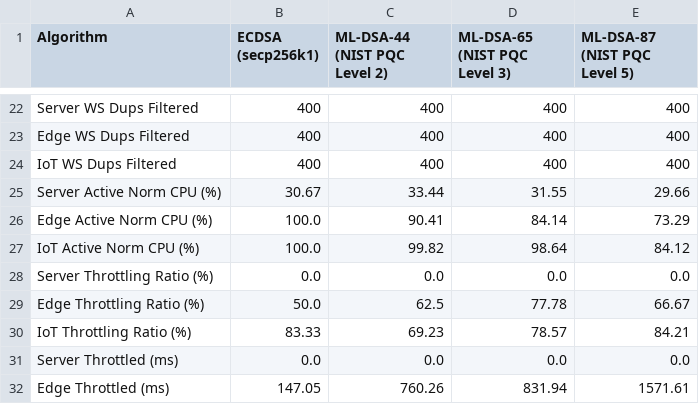
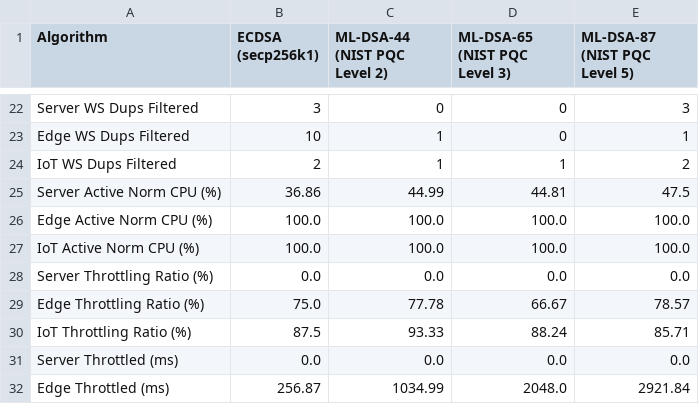
Before and after one commit to Jakiduy1410/Blockchain-CSATT, a CSV file: benchmarks/results/perf01_resource_stress/perf01_macro_matrix.csv, drawn as a sheet; only a part is shown, gaps mark what is left out; the diff covers the shown part only; the diff names each change by its address in the sheet, - before the commit and + after, or states it on an @@ line.

```diff
--- a/benchmarks/results/perf01_resource_stress/perf01_macro_matrix.csv
+++ b/benchmarks/results/perf01_resource_stress/perf01_macro_matrix.csv
-B22 (ECDSA (secp256k1)): 400
+B22 (ECDSA (secp256k1)): 3
-C22 (ML-DSA-44 (NIST PQC Level 2)): 400
+C22 (ML-DSA-44 (NIST PQC Level 2)): 0
-D22:D23 (ML-DSA-65 (NIST PQC Level 3)): 400
+D22:D23 (ML-DSA-65 (NIST PQC Level 3)): 0
-E22 (ML-DSA-87 (NIST PQC Level 5)): 400
+E22 (ML-DSA-87 (NIST PQC Level 5)): 3
-B23 (ECDSA (secp256k1)): 400
+B23 (ECDSA (secp256k1)): 10
-C23:C24 (ML-DSA-44 (NIST PQC Level 2)): 400
+C23:C24 (ML-DSA-44 (NIST PQC Level 2)): 1
-E23 (ML-DSA-87 (NIST PQC Level 5)): 400
+E23 (ML-DSA-87 (NIST PQC Level 5)): 1
-B24 (ECDSA (secp256k1)): 400
+B24 (ECDSA (secp256k1)): 2
-D24 (ML-DSA-65 (NIST PQC Level 3)): 400
+D24 (ML-DSA-65 (NIST PQC Level 3)): 1
-E24 (ML-DSA-87 (NIST PQC Level 5)): 400
+E24 (ML-DSA-87 (NIST PQC Level 5)): 2
-B25 (ECDSA (secp256k1)): 30.67
+B25 (ECDSA (secp256k1)): 36.86
-C25 (ML-DSA-44 (NIST PQC Level 2)): 33.44
+C25 (ML-DSA-44 (NIST PQC Level 2)): 44.99
-D25 (ML-DSA-65 (NIST PQC Level 3)): 31.55
+D25 (ML-DSA-65 (NIST PQC Level 3)): 44.81
-E25 (ML-DSA-87 (NIST PQC Level 5)): 29.66
+E25 (ML-DSA-87 (NIST PQC Level 5)): 47.5
-C26 (ML-DSA-44 (NIST PQC Level 2)): 90.41
+C26 (ML-DSA-44 (NIST PQC Level 2)): 100.0
-D26 (ML-DSA-65 (NIST PQC Level 3)): 84.14
+D26 (ML-DSA-65 (NIST PQC Level 3)): 100.0
-E26 (ML-DSA-87 (NIST PQC Level 5)): 73.29
+E26 (ML-DSA-87 (NIST PQC Level 5)): 100.0
-C27 (ML-DSA-44 (NIST PQC Level 2)): 99.82
+C27 (ML-DSA-44 (NIST PQC Level 2)): 100.0
-D27 (ML-DSA-65 (NIST PQC Level 3)): 98.64
+D27 (ML-DSA-65 (NIST PQC Level 3)): 100.0
-E27 (ML-DSA-87 (NIST PQC Level 5)): 84.12
+E27 (ML-DSA-87 (NIST PQC Level 5)): 100.0
-B29 (ECDSA (secp256k1)): 50.0
+B29 (ECDSA (secp256k1)): 75.0
-C29 (ML-DSA-44 (NIST PQC Level 2)): 62.5
+C29 (ML-DSA-44 (NIST PQC Level 2)): 77.78
-D29 (ML-DSA-65 (NIST PQC Level 3)): 77.78
+D29 (ML-DSA-65 (NIST PQC Level 3)): 66.67
-E29 (ML-DSA-87 (NIST PQC Level 5)): 66.67
+E29 (ML-DSA-87 (NIST PQC Level 5)): 78.57
-B30 (ECDSA (secp256k1)): 83.33
+B30 (ECDSA (secp256k1)): 87.5
-C30 (ML-DSA-44 (NIST PQC Level 2)): 69.23
+C30 (ML-DSA-44 (NIST PQC Level 2)): 93.33
-D30 (ML-DSA-65 (NIST PQC Level 3)): 78.57
+D30 (ML-DSA-65 (NIST PQC Level 3)): 88.24
-E30 (ML-DSA-87 (NIST PQC Level 5)): 84.21
+E30 (ML-DSA-87 (NIST PQC Level 5)): 85.71
-B32 (ECDSA (secp256k1)): 147.05
+B32 (ECDSA (secp256k1)): 256.87
-C32 (ML-DSA-44 (NIST PQC Level 2)): 760.26
+C32 (ML-DSA-44 (NIST PQC Level 2)): 1034.99
-D32 (ML-DSA-65 (NIST PQC Level 3)): 831.94
+D32 (ML-DSA-65 (NIST PQC Level 3)): 2048.0
-E32 (ML-DSA-87 (NIST PQC Level 5)): 1571.61
+E32 (ML-DSA-87 (NIST PQC Level 5)): 2921.84
```
Also changed, not shown: 89 edited cells elsewhere in this file, benchmarks/results/perf01_resource_stress/perf01_extreme_oom_matrix.csv, benchmarks/results/perf01_resource_stress/perf01_matrix.csv, 16 other files.
